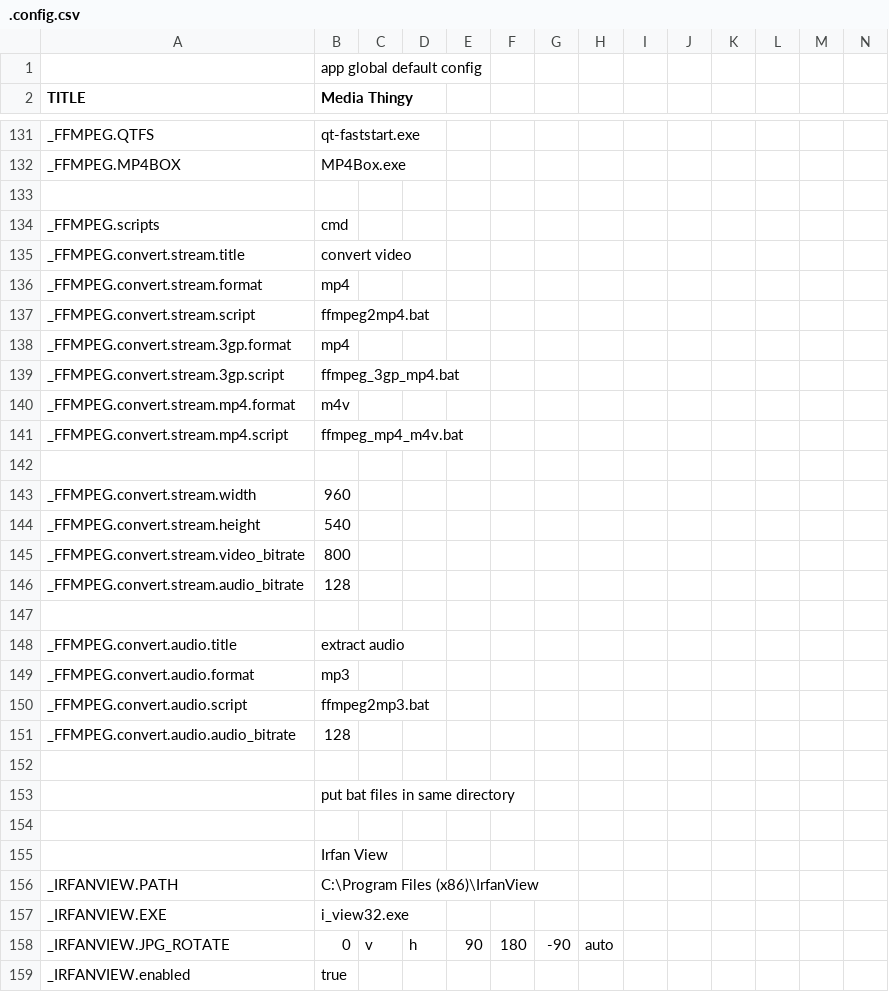
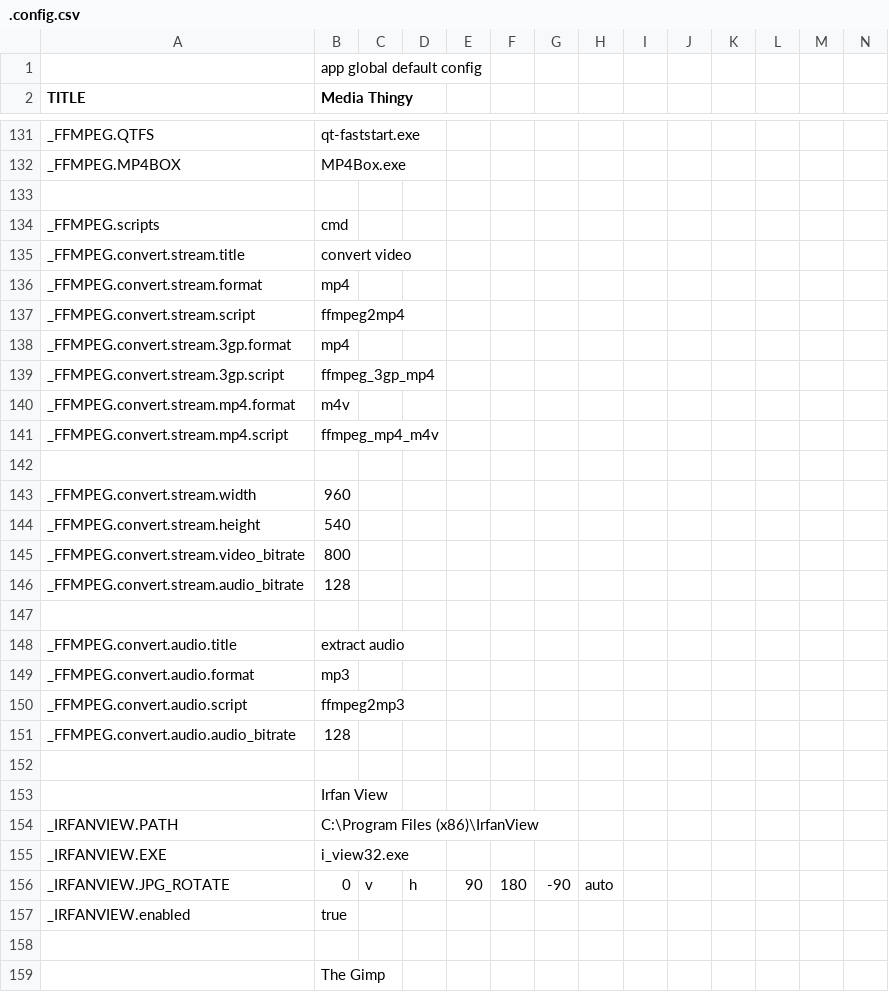
Before and after one commit to araynaud/.mt, a CSV file: config/.config.csv, drawn as a sheet; only a part is shown, gaps mark what is left out; the shorter side is filled out with more unchanged rows; rows hold the shown columns only; the diff names each change by its address in the sheet, - before the commit and + after, or states it on an @@ line.

Commit message:
Fixing ffmpeg scripts for Mac / Linux

```diff
--- a/config/.config.csv
+++ b/config/.config.csv
-B137 (Media Thingy): ffmpeg2mp4.bat
+B137 (Media Thingy): ffmpeg2mp4
-B139 (Media Thingy): ffmpeg_3gp_mp4.bat
+B139 (Media Thingy): ffmpeg_3gp_mp4
-B141 (Media Thingy): ffmpeg_mp4_m4v.bat
+B141 (Media Thingy): ffmpeg_mp4_m4v
-B150 (Media Thingy): ffmpeg2mp3.bat
+B150 (Media Thingy): ffmpeg2mp3
-row 152: (empty)
-row 153:  | put bat files in same directory
```
Also changed, not shown: 8 other files.
